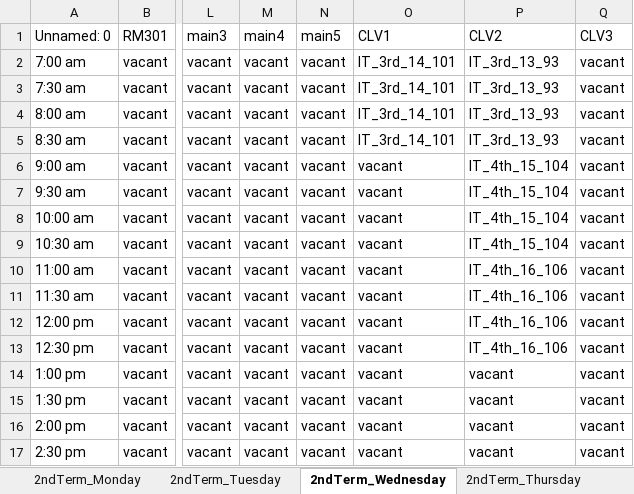
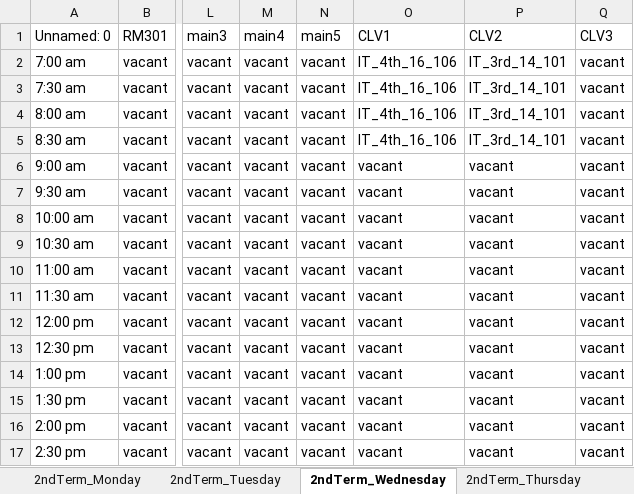
Before and after one commit to chalen-dev/Automated-Timetabling-System, an Excel workbook: myapp/scripts/public/exports/timetables/1.xlsx, sheet 2ndTerm_Wednesday, drawn as a sheet; only a part is shown, gaps mark what is left out; values as stored, in another font and other column widths than the file's, no borders; the diff names each change by its address in the sheet, - before the commit and + after, or states it on an @@ line.

```diff
--- a/myapp/scripts/public/exports/timetables/1.xlsx (sheet 2ndTerm_Wednesday)
+++ b/myapp/scripts/public/exports/timetables/1.xlsx (sheet 2ndTerm_Wednesday)
-O2:O5 (CLV1): IT_3rd_14_101
+O2:O5 (CLV1): IT_4th_16_106
-P2:P5 (CLV2): IT_3rd_13_93
+P2:P5 (CLV2): IT_3rd_14_101
-P6:P9 (CLV2): IT_4th_15_104
+P6:P9 (CLV2): vacant
-P10:P13 (CLV2): IT_4th_16_106
+P10:P13 (CLV2): vacant
```
Also changed, not shown: sheet Overview_1stTerm, sheet Overview_2ndTerm, sheet 1stTerm_Monday, sheet 2ndTerm_Monday, sheet 1stTerm_Tuesday, sheet 2ndTerm_Tuesday, 2 more sheets, 5 other files.
